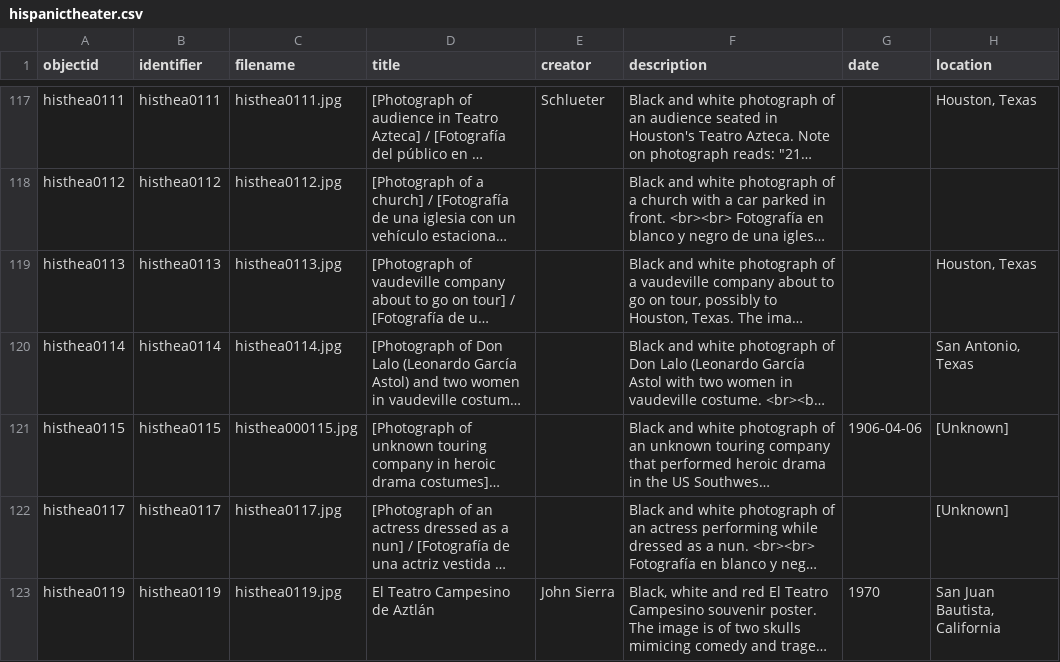
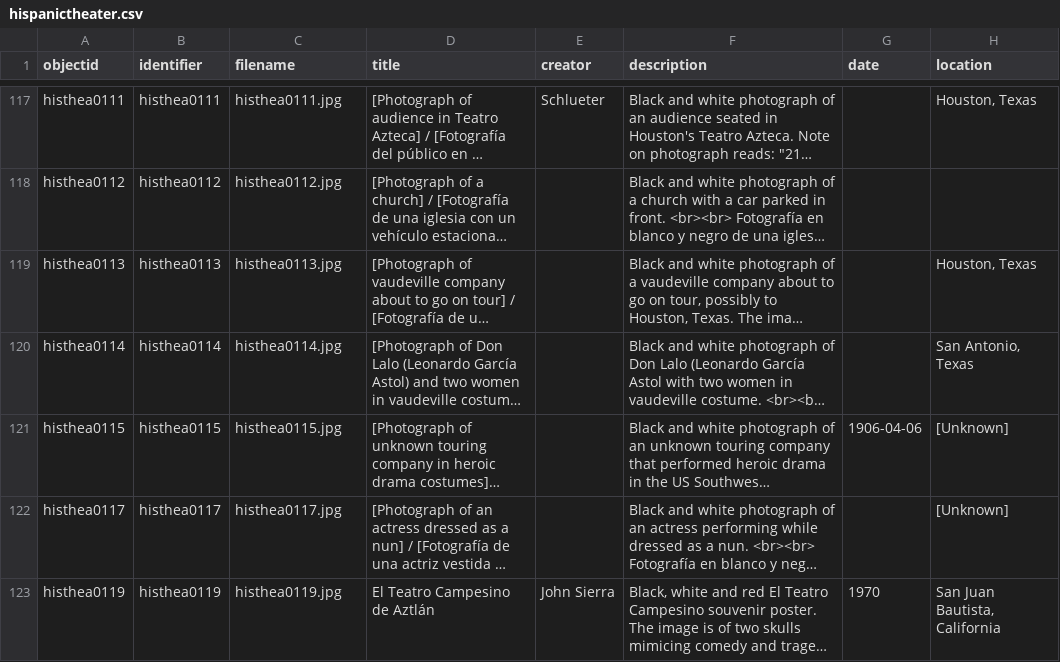
Before and after one commit to RecoveryAPP/hispanictheater, a CSV file: _data/hispanictheater.csv, drawn as a sheet; only a part is shown, gaps mark what is left out; long unchanged cells end in …; the diff names each change by its address in the sheet, - before the commit and + after, or states it on an @@ line.

Commit message:
Update hispanictheater.csv

```diff
--- a/_data/hispanictheater.csv
+++ b/_data/hispanictheater.csv
-C121 (filename): histhea000115.jpg
+C121 (filename): histhea0115.jpg
```
